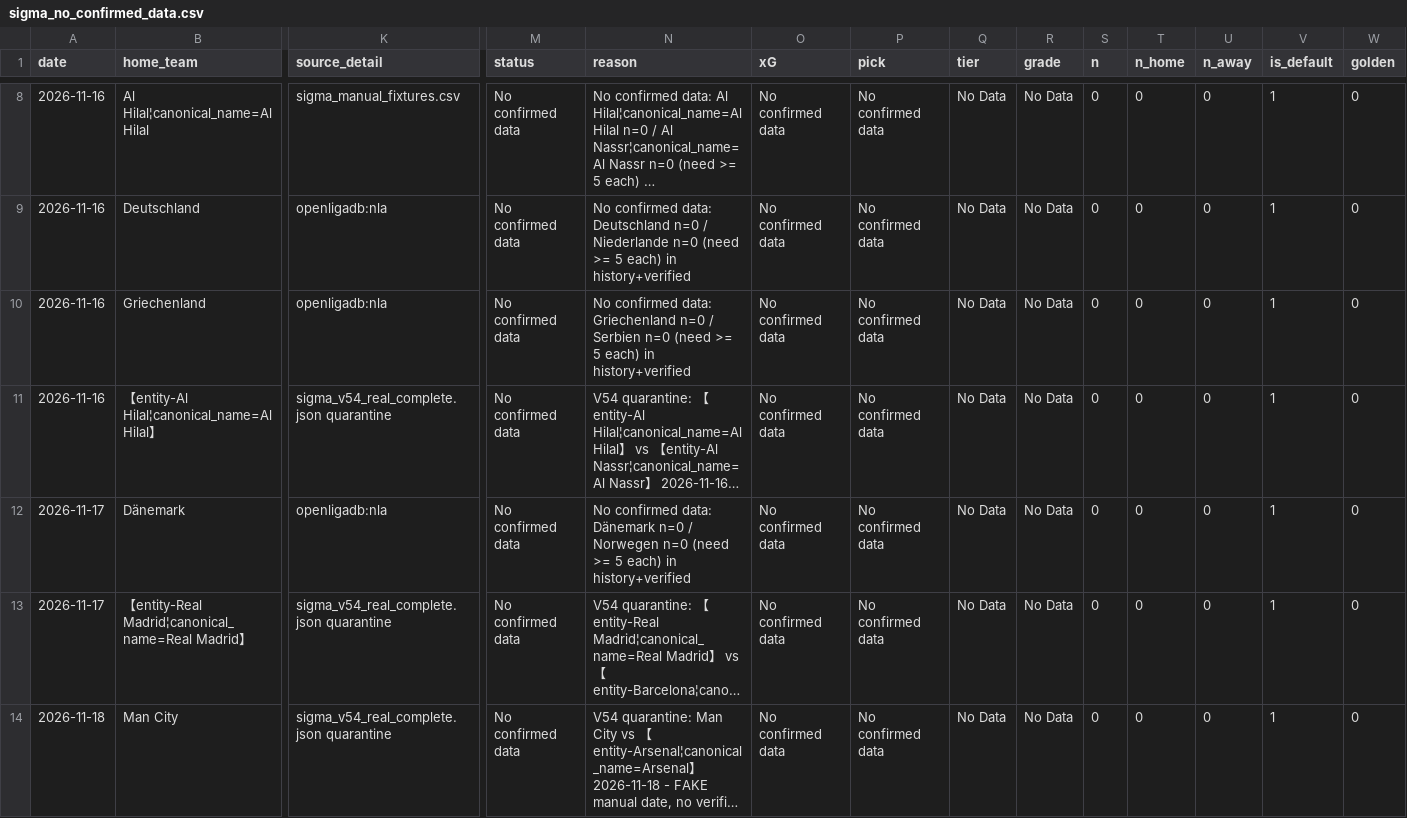
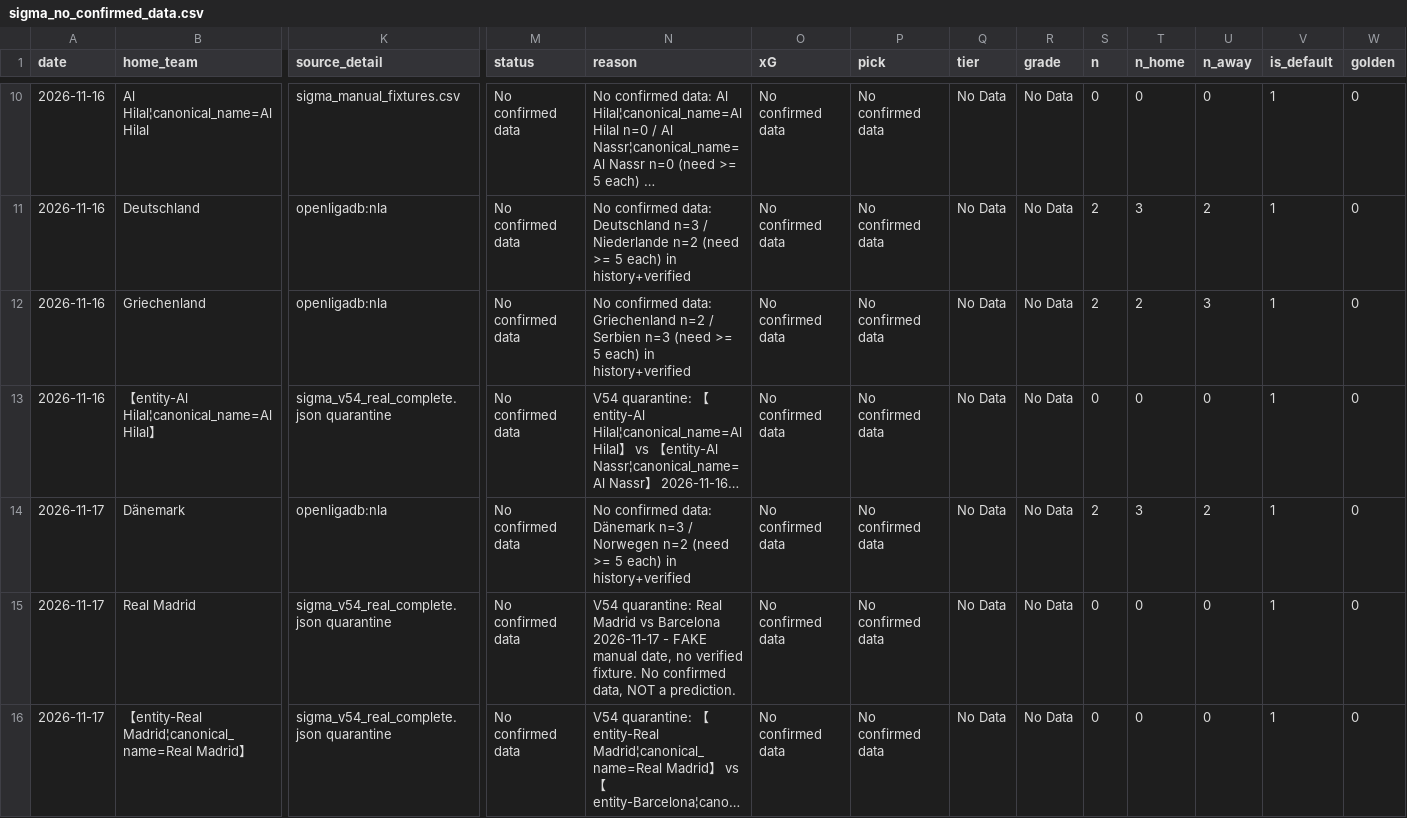
Before and after one commit to mahmoud822822/sigma, a CSV file: data/sigma_no_confirmed_data.csv, drawn as a sheet; only a part is shown, gaps mark what is left out; the shorter side is filled out with more unchanged rows; long unchanged cells end in …; addresses are those after the commit; rows hold the shown columns only; the diff covers the shown part only; the diff names each change by its address in the sheet, - before the commit and + after, or states it on an @@ line.

```diff
--- a/data/sigma_no_confirmed_data.csv
+++ b/data/sigma_no_confirmed_data.csv
-N11 (reason): …data: Deutschland n=0 / Niederlande n=0 (need >=…
+N11 (reason): …data: Deutschland n=3 / Niederlande n=2 (need >=…
-S11:S12 (n): 0
+S11:S12 (n): 2
-T11 (n_home): 0
+T11 (n_home): 3
-U11 (n_away): 0
+U11 (n_away): 2
-N12 (reason): …data: Griechenland n=0 / Serbien n=0 (need >=…
+N12 (reason): …data: Griechenland n=2 / Serbien n=3 (need >=…
-T12 (n_home): 0
+T12 (n_home): 2
-U12 (n_away): 0
+U12 (n_away): 3
-N14 (reason): …data: Dänemark n=0 / Norwegen n=0 (need >=…
+N14 (reason): …data: Dänemark n=3 / Norwegen n=2 (need >=…
-S14 (n): 0
+S14 (n): 2
-T14 (n_home): 0
+T14 (n_home): 3
-U14 (n_away): 0
+U14 (n_away): 2
+row 15: 2026-11-17 | Real Madrid | sigma_v54_real_complete.json quarantine | No confirmed data | V54 quarantine: Real Madrid vs Barcelona 2026-11-17 - FAKE manual date, no verified fixture. No confirmed data, NOT a prediction. | No confirmed data | No confirmed data | No Data | No Data | 0 | 0 | 0 | 1 | 0
```
Also changed, not shown: 4 added rows and 16 edited cells elsewhere in this file, data/sigma_bulk_predictions.csv, data/sigma_bulk_predictions_v44.csv, 9 other files.
